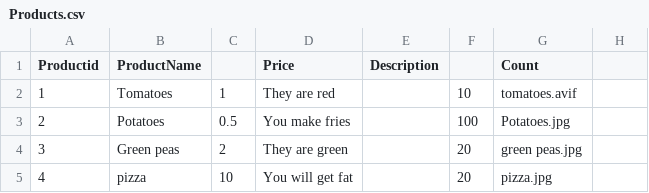
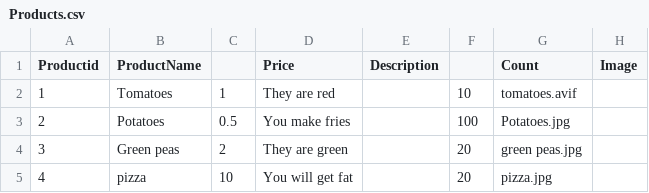
Before and after one commit to DiegoFernandesReis/WSERS2024-2025, a CSV file: FileHandling/Products.csv, drawn as a sheet.

```diff
--- a/FileHandling/Products.csv
+++ b/FileHandling/Products.csv
@@ -1,2 +1,2 @@
-Productid;ProductName;;Price;Description;;Count;
+Productid;ProductName;;Price;Description;;Count;Image
 1;Tomatoes;1;They are red;;10;tomatoes.avif
```
Also changed, not shown: 1 other file.
